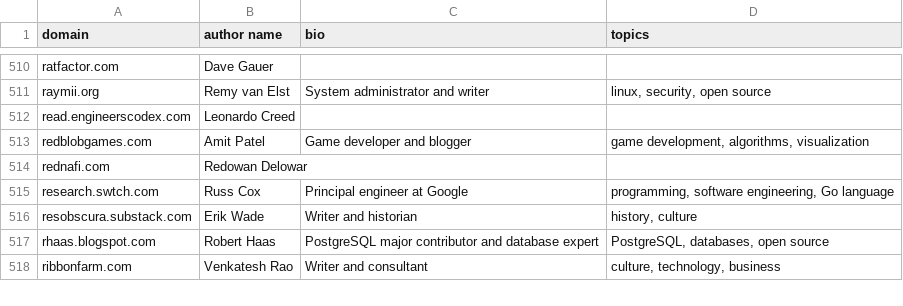
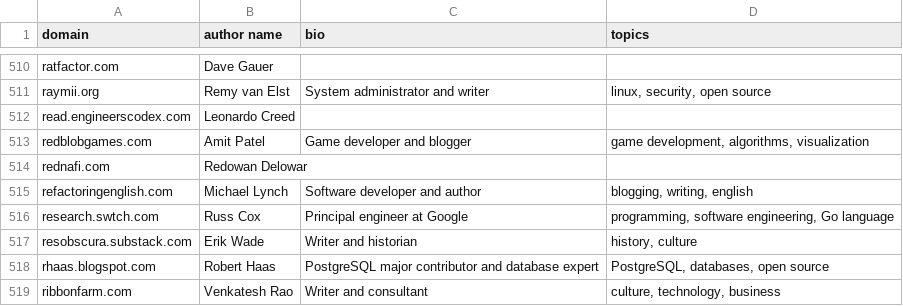
Before and after one commit to mtlynch/hn-popularity-contest-data, a CSV file: data/domains-meta.csv, drawn as a sheet; only a part is shown, gaps mark what is left out.

Commit message:
Add refactoringenglish.com metadata (#50)

```diff
--- a/data/domains-meta.csv
+++ b/data/domains-meta.csv
@@ -514,2 +514,3 @@ redblobgames.com,Amit Patel,Game developer and blogger,"game development, algori
 rednafi.com,Redowan Delowar,,
+refactoringenglish.com,Michael Lynch,Software developer and author,"blogging, writing, english"
 research.swtch.com,Russ Cox,Principal engineer at Google,"programming, software engineering, Go language"
```
